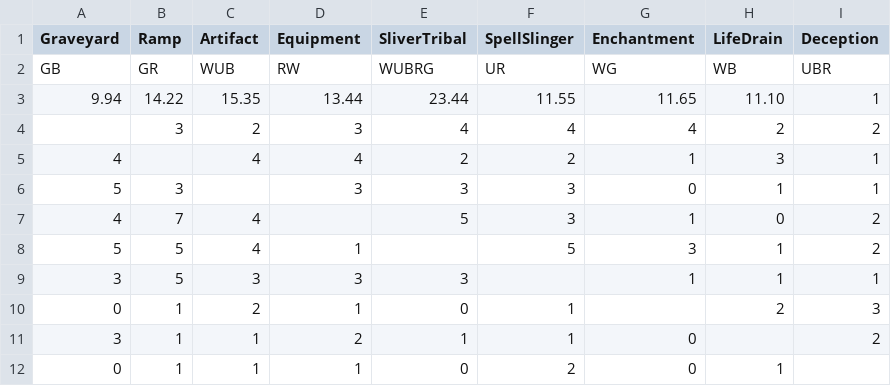
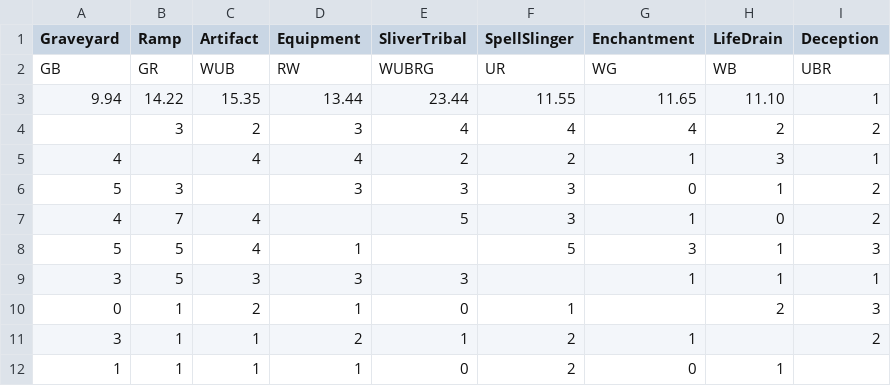
Before and after one commit to sirbrokealot/duelstats, a CSV file: data/seedecks.csv, drawn as a sheet.

```diff
--- a/data/seedecks.csv
+++ b/data/seedecks.csv
@@ -5,8 +5,8 @@ GB,GR,WUB,RW,WUBRG,UR,WG,WB,UBR
 4,,4,4,2,2,1,3,1
-5,3,,3,3,3,0,1,1
+5,3,,3,3,3,0,1,2
 4,7,4,,5,3,1,0,2
-5,5,4,1,,5,3,1,2
+5,5,4,1,,5,3,1,3
 3,5,3,3,3,,1,1,1
 0,1,2,1,0,1,,2,3
-3,1,1,2,1,1,0,,2
-0,1,1,1,0,2,0,1,
+3,1,1,2,1,2,1,,2
+1,1,1,1,0,2,0,1,
```
Also changed, not shown: 5 other files.
